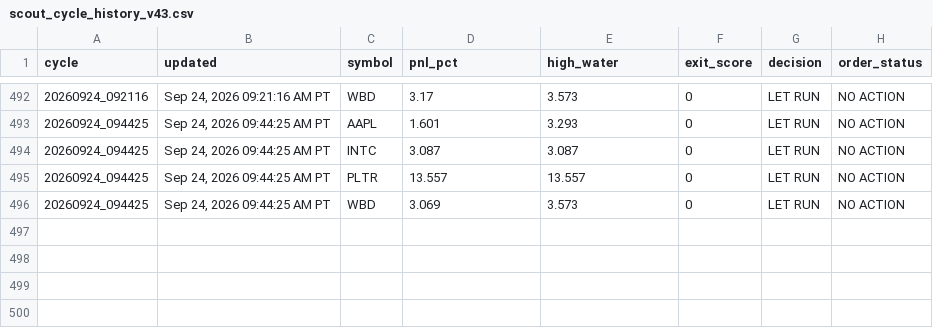
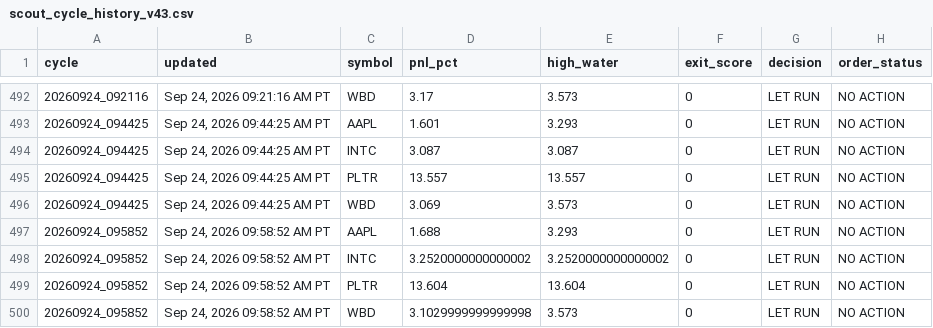
Before and after one commit to Kodamafire/scout-mobile, a CSV file: .scout/scout_cycle_history_v43.csv, drawn as a sheet; only a part is shown, gaps mark what is left out; the diff names each change by its address in the sheet, - before the commit and + after, or states it on an @@ line.

Commit message:
Scout automatic cycle

```diff
--- a/.scout/scout_cycle_history_v43.csv
+++ b/.scout/scout_cycle_history_v43.csv
+row 497: 20260924_095852 | Sep 24, 2026 09:58:52 AM PT | AAPL | 1.688 | 3.293 | 0 | LET RUN | NO ACTION
+row 498: 20260924_095852 | Sep 24, 2026 09:58:52 AM PT | INTC | 3.2520000000000002 | 3.2520000000000002 | 0 | LET RUN | NO ACTION
+row 499: 20260924_095852 | Sep 24, 2026 09:58:52 AM PT | PLTR | 13.604 | 13.604 | 0 | LET RUN | NO ACTION
+row 500: 20260924_095852 | Sep 24, 2026 09:58:52 AM PT | WBD | 3.1029999999999998 | 3.573 | 0 | LET RUN | NO ACTION
```
Also changed, not shown: 2 other files.
